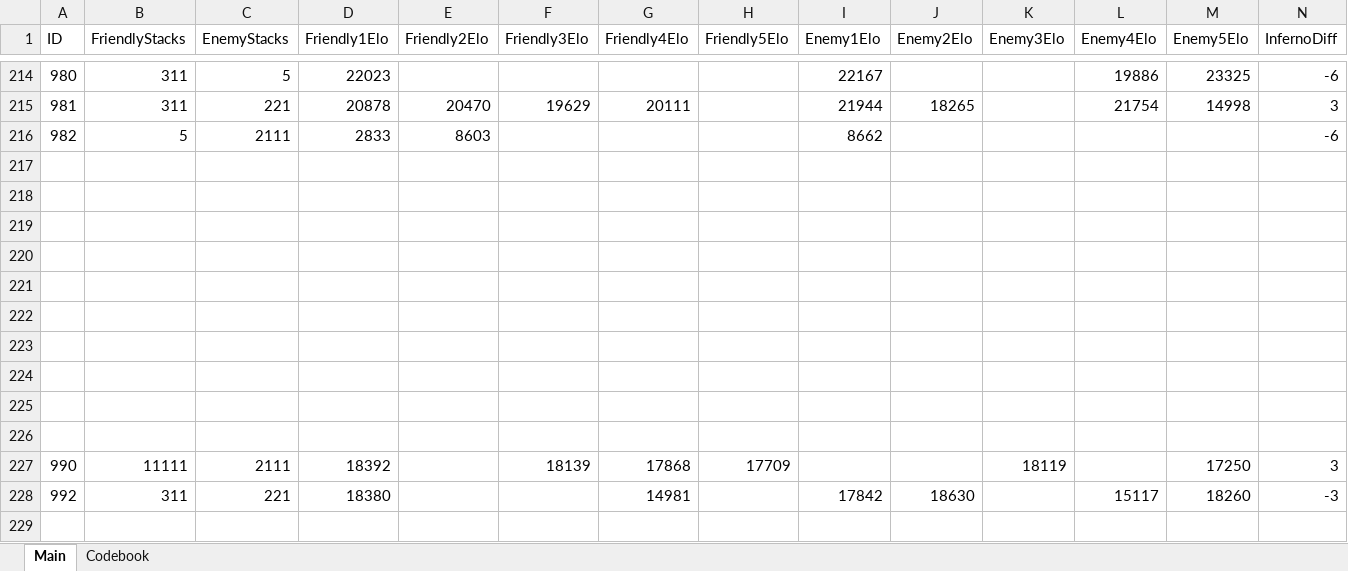
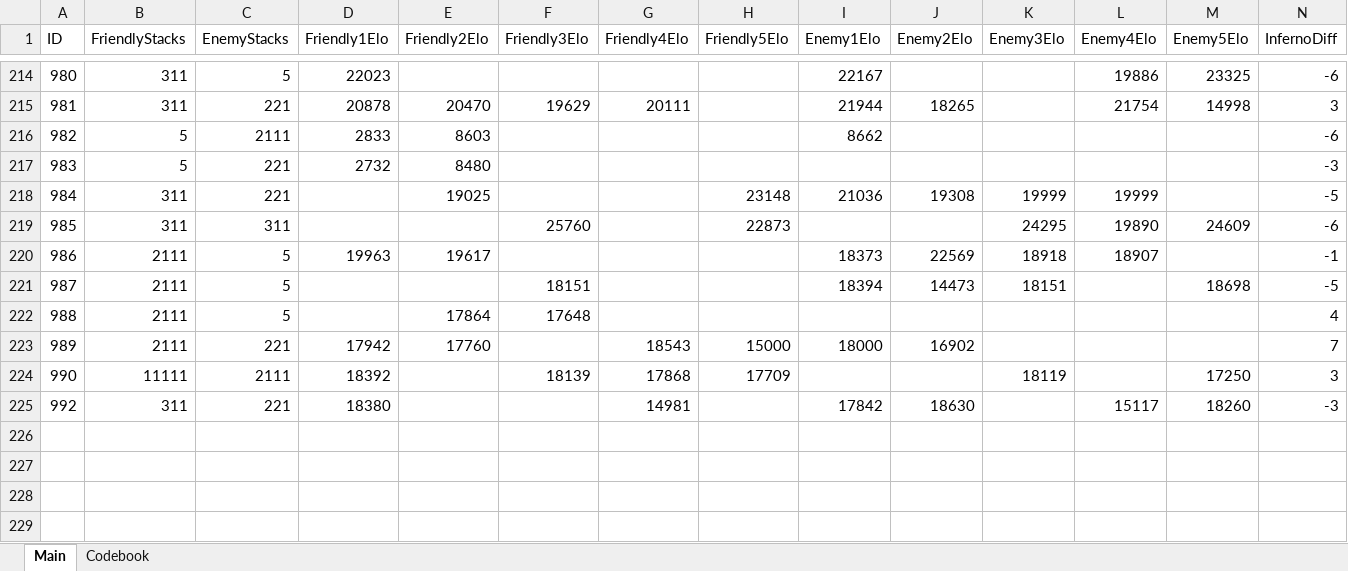
Before and after one commit to HardWare68/HardWareWebsite, an Excel workbook: datasets/xlsx/CSPreMatchStatistics.xlsx, sheet Main, drawn as a sheet; only a part is shown, gaps mark what is left out; the shorter side is filled out with more unchanged rows; values as stored, in another font and other column widths than the file's, no borders; removed rows and columns are numbered as before the commit, all else as after; rows hold the shown columns only; the diff names each change by its address in the sheet, - before the commit and + after, or states it on an @@ line.

```diff
--- a/datasets/xlsx/CSPreMatchStatistics.xlsx (sheet Main)
+++ b/datasets/xlsx/CSPreMatchStatistics.xlsx (sheet Main)
-row 217: (empty)
+row 217: 983 | 5 | 221 | 2732 | 8480 |  |  |  |  |  |  |  |  | -3
-row 218: (empty)
+row 218: 984 | 311 | 221 |  | 19025 |  |  | 23148 | 21036 | 19308 | 19999 | 19999 |  | -5
-row 219: (empty)
+row 219: 985 | 311 | 311 |  |  | 25760 |  | 22873 |  |  | 24295 | 19890 | 24609 | -6
-row 220: (empty)
+row 220: 986 | 2111 | 5 | 19963 | 19617 |  |  |  | 18373 | 22569 | 18918 | 18907 |  | -1
-row 221: (empty)
+row 221: 987 | 2111 | 5 |  |  | 18151 |  |  | 18394 | 14473 | 18151 |  | 18698 | -5
-row 222: (empty)
+row 222: 988 | 2111 | 5 |  | 17864 | 17648 |  |  |  |  |  |  |  | 4
-row 223: (empty)
+row 223: 989 | 2111 | 221 | 17942 | 17760 |  | 18543 | 15000 | 18000 | 16902 |  |  |  | 7
-row 224: (empty)
-row 225: (empty)
-row 226: (empty)
```
Also changed, not shown: datasets/xlsx/CounterStrike2.xlsx, 2 other files.
